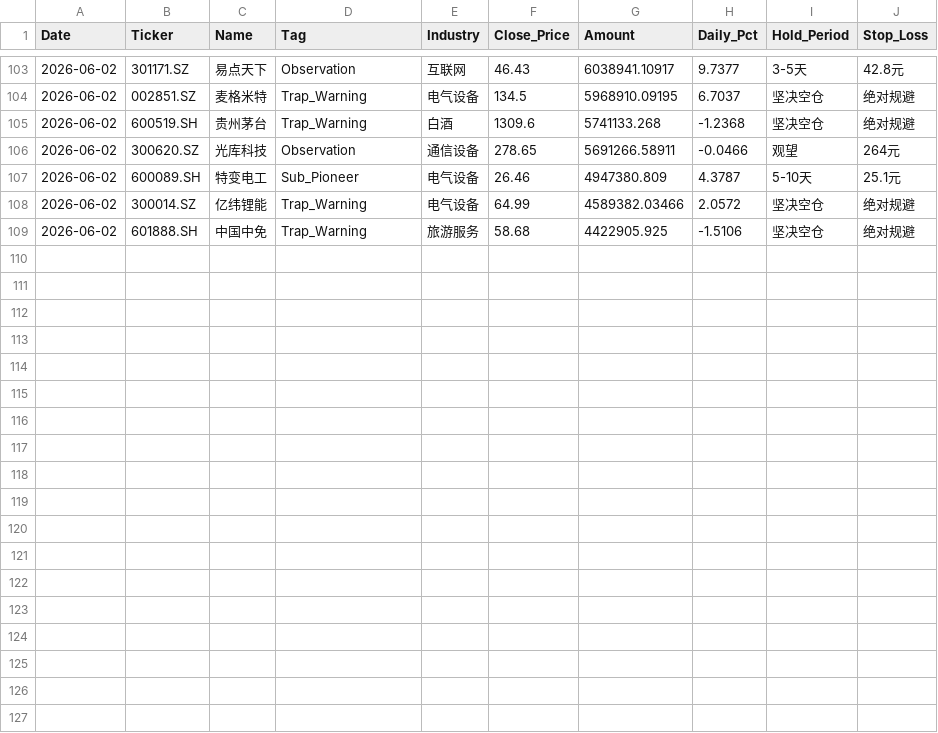
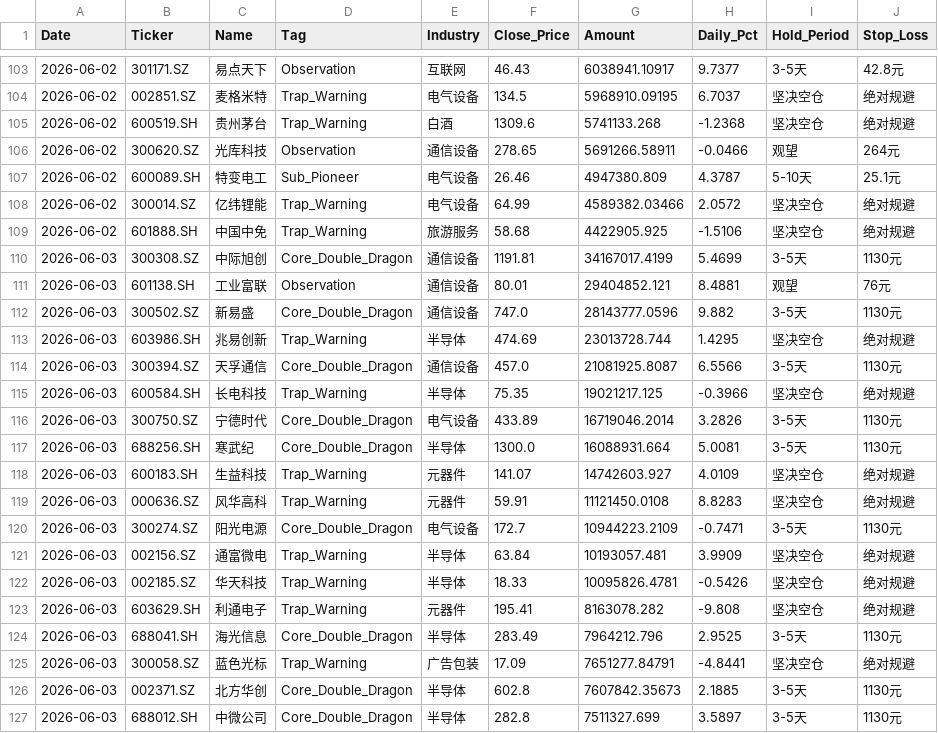
Before and after one commit to wijouyang-lab/a, a CSV file: trade_history.csv, drawn as a sheet; only a part is shown, gaps mark what is left out.

```diff
--- a/trade_history.csv
+++ b/trade_history.csv
@@ -109 +109,19 @@ Date,Ticker,Name,Tag,Industry,Close_Price,Amount,Daily_Pct,Hold_Period,Stop_Loss
 2026-06-02,601888.SH,中国中免,Trap_Warning,旅游服务,58.68,4422905.925,-1.5106,坚决空仓,绝对规避
+2026-06-03,300308.SZ,中际旭创,Core_Double_Dragon,通信设备,1191.81,34167017.4199,5.4699,3-5天,1130元
+2026-06-03,601138.SH,工业富联,Observation,通信设备,80.01,29404852.121,8.4881,观望,76元
+2026-06-03,300502.SZ,新易盛,Core_Double_Dragon,通信设备,747.0,28143777.0596,9.882,3-5天,1130元
+2026-06-03,603986.SH,兆易创新,Trap_Warning,半导体,474.69,23013728.744,1.4295,坚决空仓,绝对规避
+2026-06-03,300394.SZ,天孚通信,Core_Double_Dragon,通信设备,457.0,21081925.8087,6.5566,3-5天,1130元
+2026-06-03,600584.SH,长电科技,Trap_Warning,半导体,75.35,19021217.125,-0.3966,坚决空仓,绝对规避
+2026-06-03,300750.SZ,宁德时代,Core_Double_Dragon,电气设备,433.89,16719046.2014,3.2826,3-5天,1130元
+2026-06-03,688256.SH,寒武纪,Core_Double_Dragon,半导体,1300.0,16088931.664,5.0081,3-5天,1130元
+2026-06-03,600183.SH,生益科技,Trap_Warning,元器件,141.07,14742603.927,4.0109,坚决空仓,绝对规避
+2026-06-03,000636.SZ,风华高科,Trap_Warning,元器件,59.91,11121450.0108,8.8283,坚决空仓,绝对规避
+2026-06-03,300274.SZ,阳光电源,Core_Double_Dragon,电气设备,172.7,10944223.2109,-0.7471,3-5天,1130元
+2026-06-03,002156.SZ,通富微电,Trap_Warning,半导体,63.84,10193057.481,3.9909,坚决空仓,绝对规避
+2026-06-03,002185.SZ,华天科技,Trap_Warning,半导体,18.33,10095826.4781,-0.5426,坚决空仓,绝对规避
+2026-06-03,603629.SH,利通电子,Trap_Warning,元器件,195.41,8163078.282,-9.808,坚决空仓,绝对规避
+2026-06-03,688041.SH,海光信息,Core_Double_Dragon,半导体,283.49,7964212.796,2.9525,3-5天,1130元
+2026-06-03,300058.SZ,蓝色光标,Trap_Warning,广告包装,17.09,7651277.84791,-4.8441,坚决空仓,绝对规避
+2026-06-03,002371.SZ,北方华创,Core_Double_Dragon,半导体,602.8,7607842.35673,2.1885,3-5天,1130元
+2026-06-03,688012.SH,中微公司,Core_Double_Dragon,半导体,282.8,7511327.699,3.5897,3-5天,1130元
```
Also changed, not shown: 1 other file.
